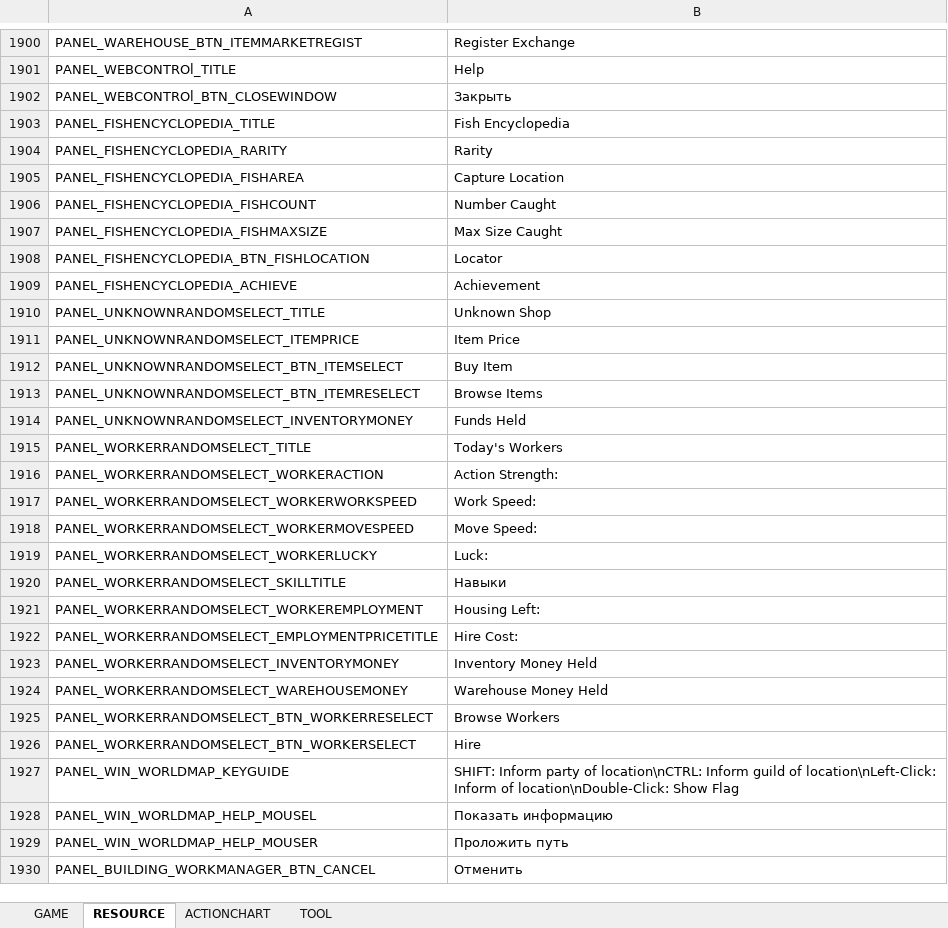
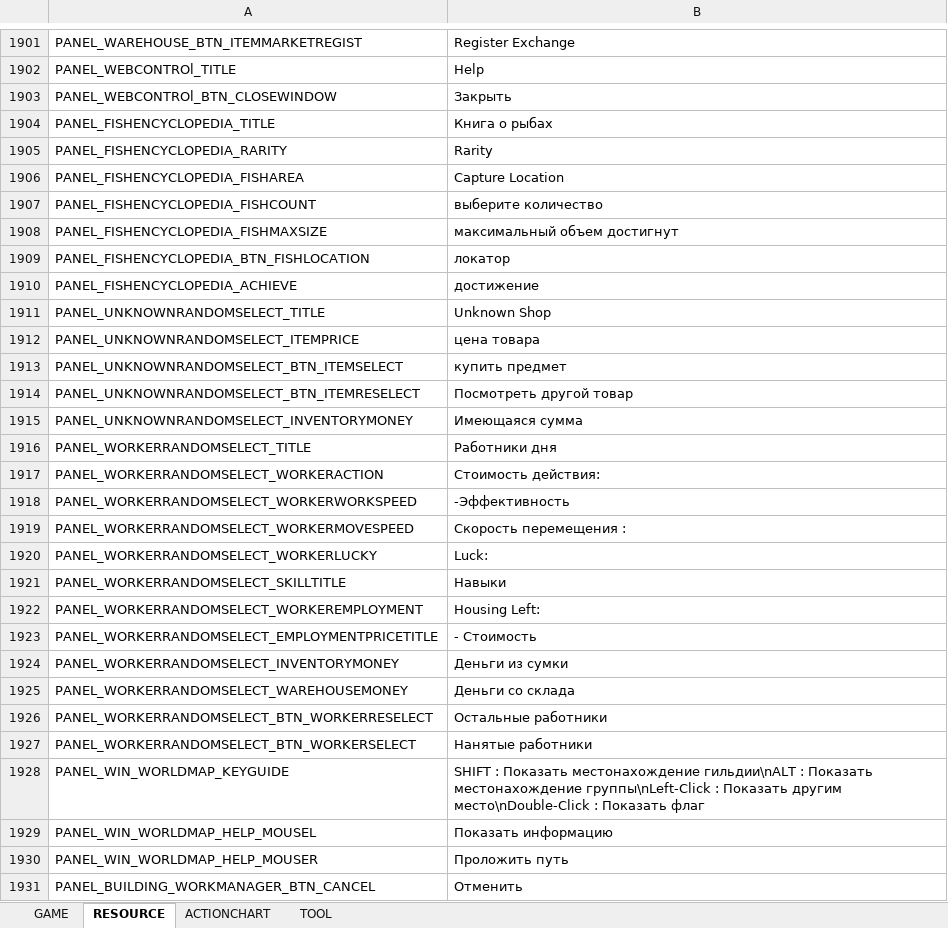
Before and after one commit to Lykii22/BDORUS, an Excel workbook: prestringtable/kr/stringtable_kr.xlsm, sheet RESOURCE, drawn as a sheet; only a part is shown, gaps mark what is left out; values as stored, in another font and other column widths than the file's, no borders; addresses are those after the commit; the diff covers the shown part only; the diff names each change by its address in the sheet, - before the commit and + after, or states it on an @@ line.

```diff
--- a/prestringtable/kr/stringtable_kr.xlsm (sheet RESOURCE)
+++ b/prestringtable/kr/stringtable_kr.xlsm (sheet RESOURCE)
-B1904: Fish Encyclopedia
+B1904: Книга о рыбах
-B1907: Number Caught
+B1907: выберите количество
-B1908: Max Size Caught
+B1908: максимальный объем достигнут
-B1909: Locator
+B1909: локатор
-B1910: Achievement
+B1910: достижение
-B1912: Item Price
+B1912: цена товара
-B1913: Buy Item
+B1913: купить предмет
-B1914: Browse Items
+B1914: Посмотреть другой товар
-B1915: Funds Held
+B1915: Имеющаяся сумма
-B1916: Today's Workers
+B1916: Работники дня
-B1917: Action Strength:
+B1917: Стоимость действия:
-B1918: Work Speed:
+B1918: -Эффективность
-B1919: Move Speed:
+B1919: Скорость перемещения :
-B1923: Hire Cost:
+B1923: - Стоимость
-B1924: Inventory Money Held
+B1924: Деньги из сумки
-B1925: Warehouse Money Held
+B1925: Деньги со склада
-B1926: Browse Workers
+B1926: Остальные работники
-B1927: Hire
+B1927: Нанятые работники
-B1928: SHIFT: Inform party of location\nCTRL: Inform guild of location\nLeft-Click: Inform of location\nDouble-Click: Show Flag
+B1928: SHIFT : Показать местонахождение гильдии\nALT : Показать местонахождение группы\nLeft-Click : Показать другим место\nDouble-Click : Показать флаг
```
Also changed, not shown: 13 added rows and 254 edited cells elsewhere in this sheet, sheet GAME, sheet ACTIONCHART, sheet TOOL, prestringtable/kr/stringtable_cutscene_kr.xlsm, prestringtable/kr/symbolnostringtable_kr.xlsm, 4 other files.
